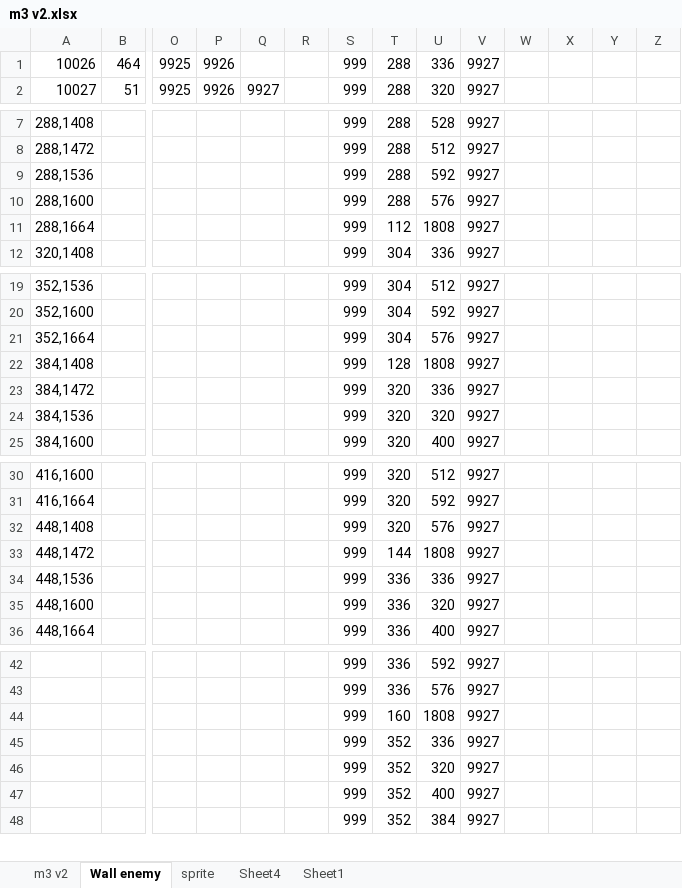
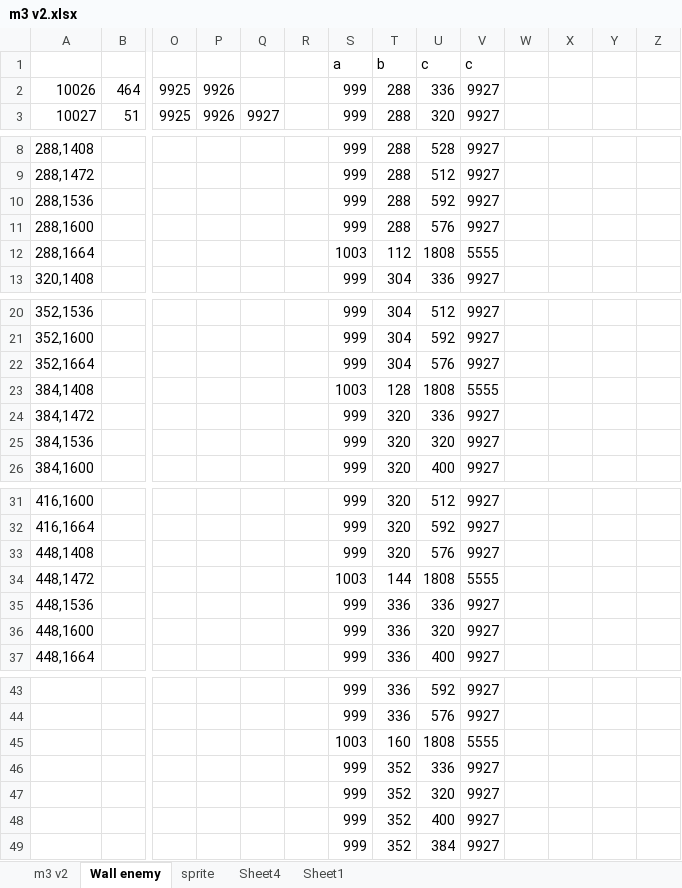
Before and after one commit to huyenvo15012000/nhapmongame, an Excel workbook: 05-ScenceManager/tile/m3 v2.xlsx, sheet Wall enemy, drawn as a sheet; only a part is shown, gaps mark what is left out; values as stored, in another font and other column widths than the file's, no borders; addresses are those after the commit; rows hold the shown columns only; the diff covers the shown part only; the diff names each change by its address in the sheet, - before the commit and + after, or states it on an @@ line.

```diff
--- a/05-ScenceManager/tile/m3 v2.xlsx (sheet Wall enemy)
+++ b/05-ScenceManager/tile/m3 v2.xlsx (sheet Wall enemy)
+row 1:  |  |  |  |  |  | a | b | c | c
-S12: 999
+S12: 1003
-V12: 9927
+V12: 5555
-S23: 999
+S23: 1003
-V23: 9927
+V23: 5555
-S34: 999
+S34: 1003
-V34: 9927
+V34: 5555
-S45: 999
+S45: 1003
-V45: 9927
+V45: 5555
```
Also changed, not shown: 4 edited cells elsewhere in this sheet, formulas that keep their value, 39 other files.
